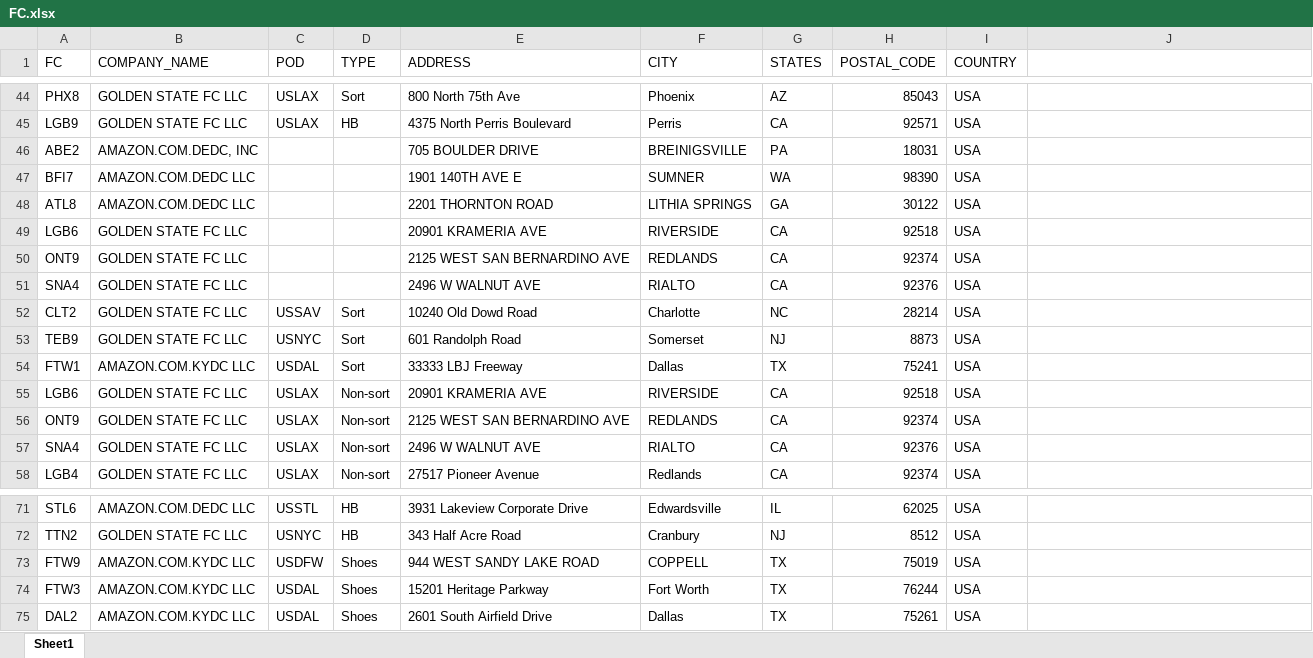
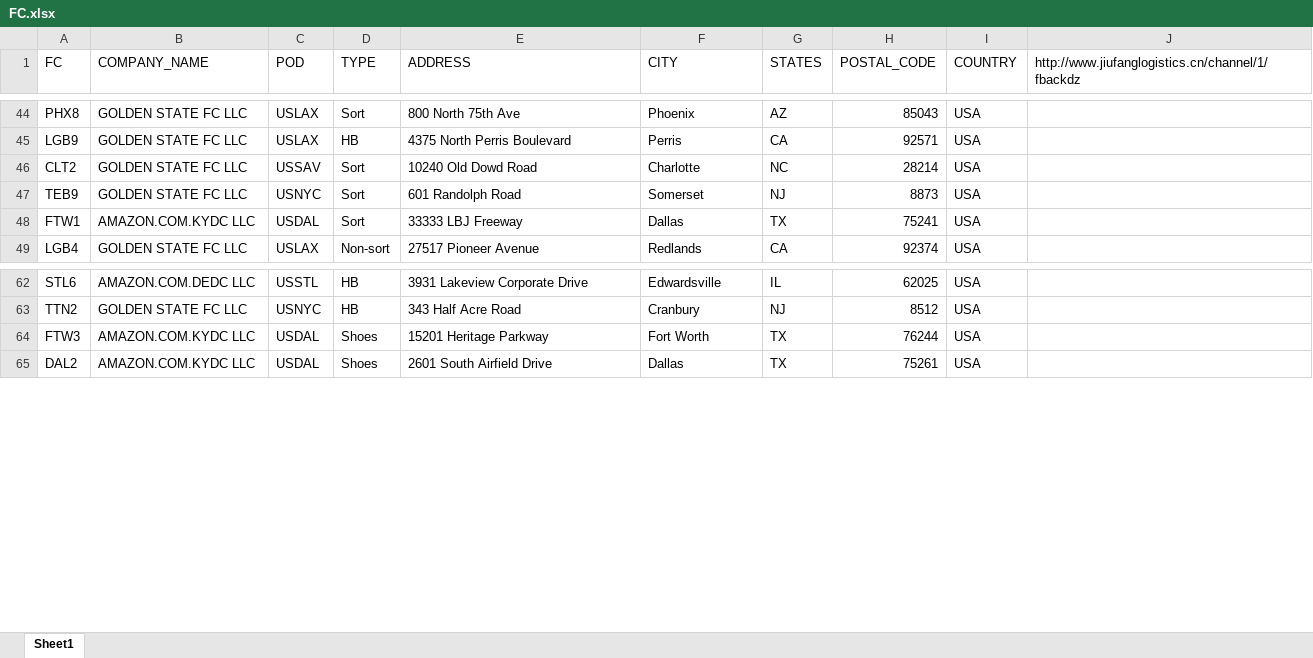
Before and after one commit to derjeoy/dcat-admin-inventory, an Excel workbook: FC.xlsx, sheet Sheet1, drawn as a sheet; only a part is shown, gaps mark what is left out; values as stored, in another font and other column widths than the file's, no cell formats; conditional formats not drawn; removed rows and columns are numbered as before the commit, all else as after; the diff covers the shown part only; the diff names each change by its address in the sheet, - before the commit and + after, or states it on an @@ line.

```diff
--- a/FC.xlsx (sheet Sheet1)
+++ b/FC.xlsx (sheet Sheet1)
-J1: (empty)
+J1: http://www.jiufanglogistics.cn/channel/1/fbackdz
-row 46: ABE2 | AMAZON.COM.DEDC, INC |  |  | 705 BOULDER DRIVE | BREINIGSVILLE | PA | 18031 | USA
-row 47: BFI7 | AMAZON.COM.DEDC LLC |  |  | 1901 140TH AVE E | SUMNER | WA | 98390 | USA
-row 48: ATL8 | AMAZON.COM.DEDC LLC |  |  | 2201 THORNTON ROAD | LITHIA SPRINGS | GA | 30122 | USA
-row 49: LGB6 | GOLDEN STATE FC LLC |  |  | 20901 KRAMERIA AVE | RIVERSIDE | CA | 92518 | USA
-row 50: ONT9 | GOLDEN STATE FC LLC |  |  | 2125 WEST SAN BERNARDINO AVE | REDLANDS | CA | 92374 | USA
-row 51: SNA4 | GOLDEN STATE FC LLC |  |  | 2496 W WALNUT AVE | RIALTO | CA | 92376 | USA
-row 55: LGB6 | GOLDEN STATE FC LLC | USLAX | Non-sort | 20901 KRAMERIA AVE | RIVERSIDE | CA | 92518 | USA
-row 56: ONT9 | GOLDEN STATE FC LLC | USLAX | Non-sort | 2125 WEST SAN BERNARDINO AVE | REDLANDS | CA | 92374 | USA
-row 57: SNA4 | GOLDEN STATE FC LLC | USLAX | Non-sort | 2496 W WALNUT AVE | RIALTO | CA | 92376 | USA
-row 73: FTW9 | AMAZON.COM.KYDC LLC | USDFW | Shoes | 944 WEST SANDY LAKE ROAD | COPPELL | TX | 75019 | USA
```
Also changed, not shown: 115 added rows elsewhere in this sheet, cell formats, 9 other files.
